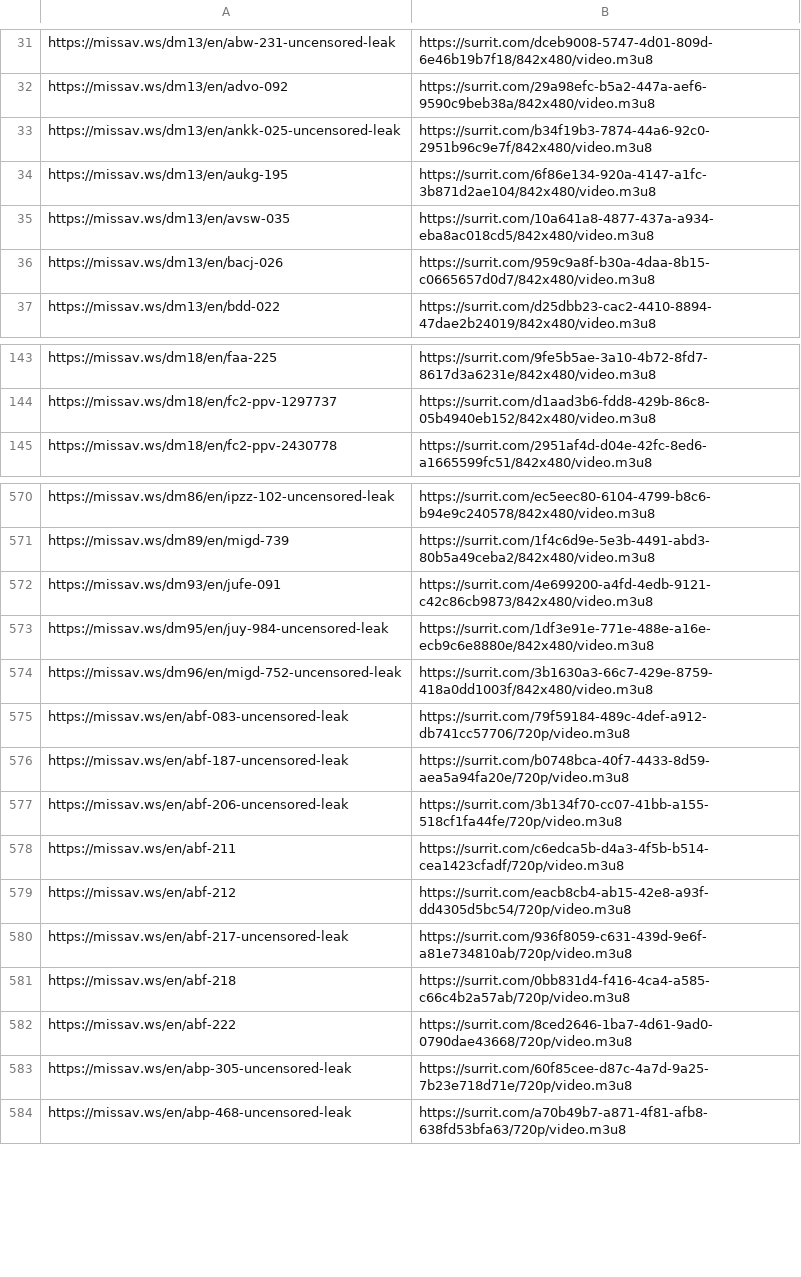
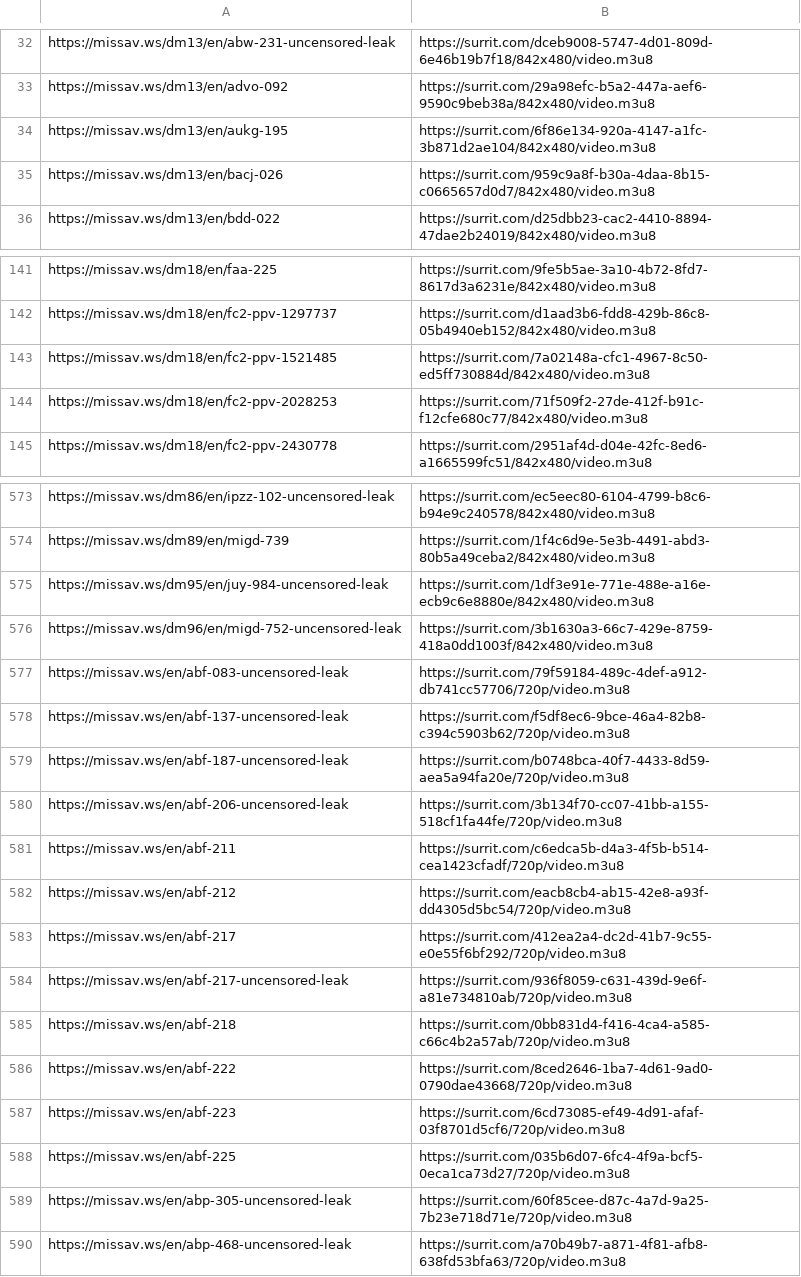
Before and after one commit to SysxMc/potential-enigma, a CSV file: docs/links.csv, drawn as a sheet; only a part is shown, gaps mark what is left out; removed rows and columns are numbered as before the commit, all else as after; the diff covers the shown part only; the diff names each change by its address in the sheet, - before the commit and + after, or states it on an @@ line.

```diff
--- a/docs/links.csv
+++ b/docs/links.csv
-row 33: https://missav.ws/dm13/en/ankk-025-uncensored-leak | https://surrit.com/b34f19b3-7874-44a6-92c0-2951b96c9e7f/842x480/video.m3u8
-row 35: https://missav.ws/dm13/en/avsw-035 | https://surrit.com/10a641a8-4877-437a-a934-eba8ac018cd5/842x480/video.m3u8
+row 143: https://missav.ws/dm18/en/fc2-ppv-1521485 | https://surrit.com/7a02148a-cfc1-4967-8c50-ed5ff730884d/842x480/video.m3u8
+row 144: https://missav.ws/dm18/en/fc2-ppv-2028253 | https://surrit.com/71f509f2-27de-412f-b91c-f12cfe680c77/842x480/video.m3u8
-row 572: https://missav.ws/dm93/en/jufe-091 | https://surrit.com/4e699200-a4fd-4edb-9121-c42c86cb9873/842x480/video.m3u8
+row 578: https://missav.ws/en/abf-137-uncensored-leak | https://surrit.com/f5df8ec6-9bce-46a4-82b8-c394c5903b62/720p/video.m3u8
+row 583: https://missav.ws/en/abf-217 | https://surrit.com/412ea2a4-dc2d-41b7-9c55-e0e55f6bf292/720p/video.m3u8
+row 587: https://missav.ws/en/abf-223 | https://surrit.com/6cd73085-ef49-4d91-afaf-03f8701d5cf6/720p/video.m3u8
+row 588: https://missav.ws/en/abf-225 | https://surrit.com/035b6d07-6fc4-4f9a-bcf5-0eca1ca73d27/720p/video.m3u8
```
Also changed, not shown: 10 added rows and 19 removed rows elsewhere in this file, 2 other files.
